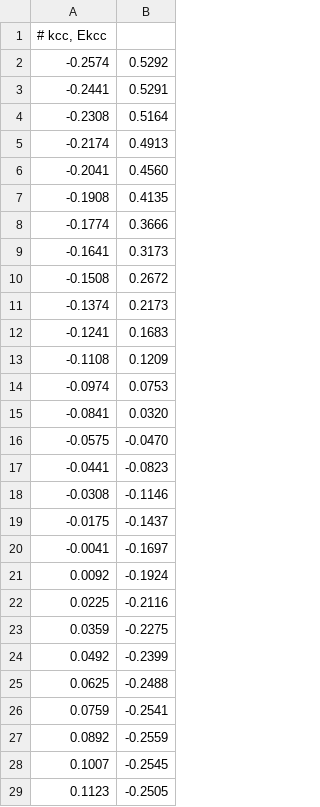
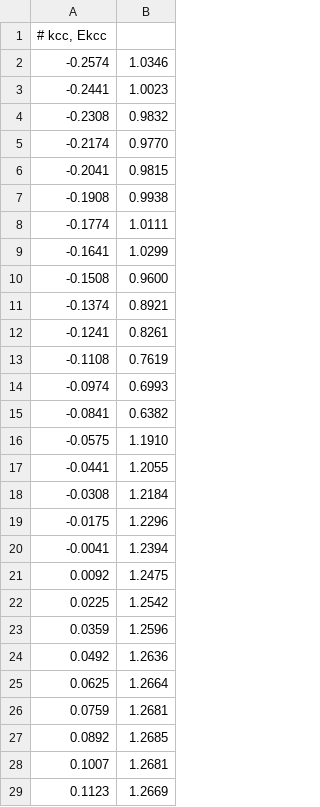
Before and after one commit to Normanthen/TE_Calculation, a CSV file: TiS/Fitting/Appendage_cond.csv, drawn as a sheet; only a part is shown; the diff covers the shown part only.

```diff
--- a/TiS/Fitting/Appendage_cond.csv
+++ b/TiS/Fitting/Appendage_cond.csv
@@ -1,29 +1,29 @@
 # kcc, Ekcc
--0.2574	0.5292
--0.2441	0.5291
--0.2308	0.5164
--0.2174	0.4913
--0.2041	0.4560
--0.1908	0.4135
--0.1774	0.3666
--0.1641	0.3173
--0.1508	0.2672
--0.1374	0.2173
--0.1241	0.1683
--0.1108	0.1209
--0.0974	0.0753
--0.0841	0.0320
--0.0575	-0.0470
--0.0441	-0.0823
--0.0308	-0.1146
--0.0175	-0.1437
--0.0041	-0.1697
-0.0092	-0.1924
-0.0225	-0.2116
-0.0359	-0.2275
-0.0492	-0.2399
-0.0625	-0.2488
-0.0759	-0.2541
-0.0892	-0.2559
-0.1007	-0.2545
-0.1123	-0.2505
+-0.2574	1.0346
+-0.2441	1.0023
+-0.2308	0.9832
+-0.2174	0.9770
+-0.2041	0.9815
+-0.1908	0.9938
+-0.1774	1.0111
+-0.1641	1.0299
+-0.1508	0.9600
+-0.1374	0.8921
+-0.1241	0.8261
+-0.1108	0.7619
+-0.0974	0.6993
+-0.0841	0.6382
+-0.0575	1.1910
+-0.0441	1.2055
+-0.0308	1.2184
+-0.0175	1.2296
+-0.0041	1.2394
+0.0092	1.2475
+0.0225	1.2542
+0.0359	1.2596
+0.0492	1.2636
+0.0625	1.2664
+0.0759	1.2681
+0.0892	1.2685
+0.1007	1.2681
+0.1123	1.2669
```
Also changed, not shown: 16 edited cells elsewhere in this file, TiS/Fitting/Appendage_val.csv, TiS/Fitting/Fitting.csv, 1 other file.
